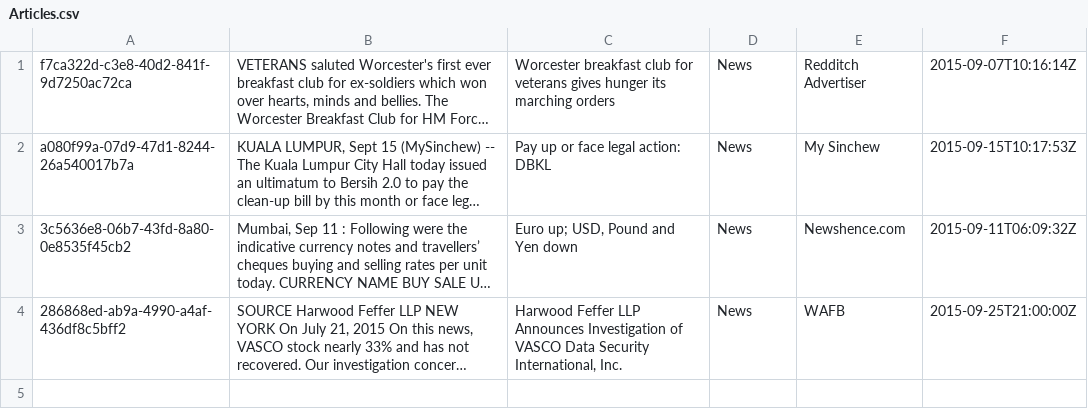
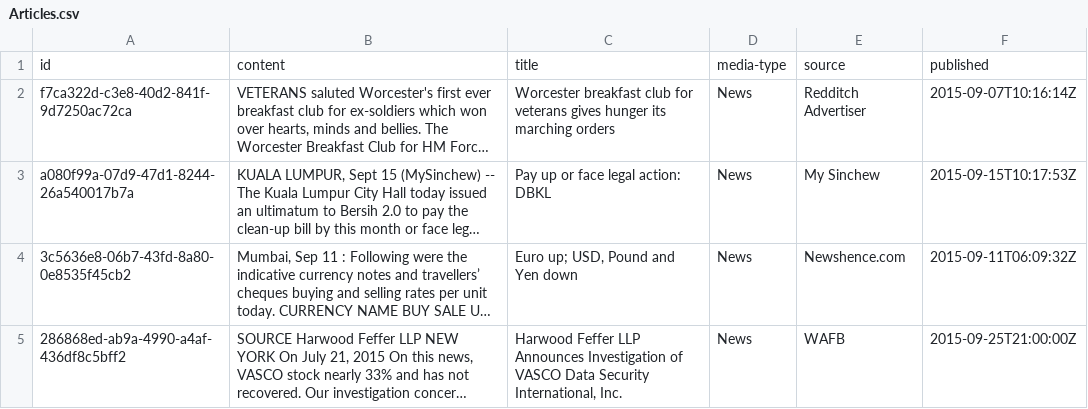
Before and after one commit to TechnionTDK/spannerlog-shell, a CSV file: Articles.csv, drawn as a sheet; long unchanged cells end in …; the diff names each change by its address in the sheet, - before the commit and + after, or states it on an @@ line.

```diff
--- a/Articles.csv
+++ b/Articles.csv
+row 1: id | content | title | media-type | source | published
```
Also changed, not shown: 1 other file.
